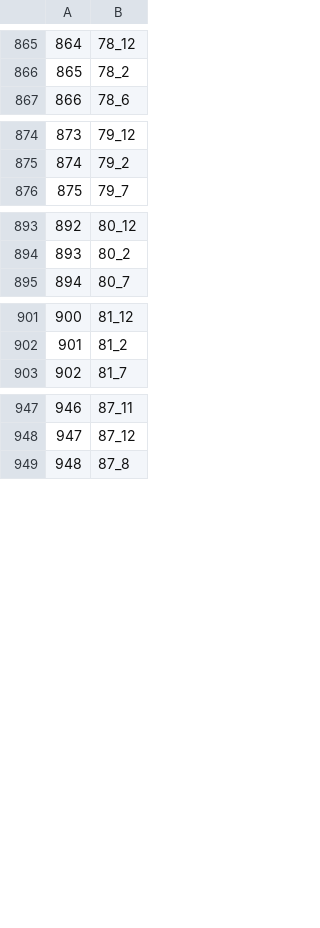
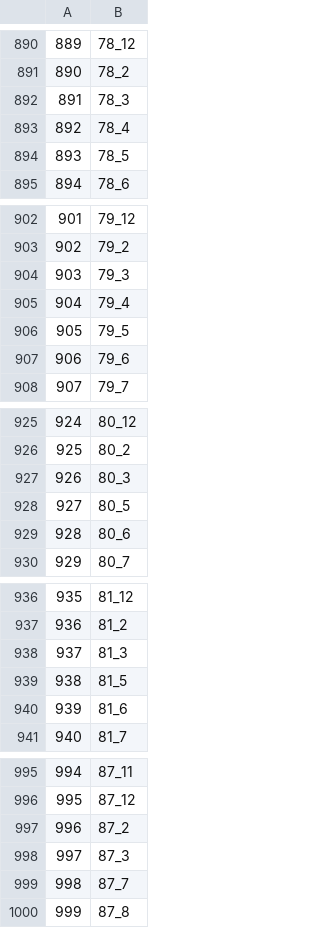
Before and after one commit to chelyabinsk/footexp, a CSV file: MC Model 1/names.csv, drawn as a sheet; only a part is shown, gaps mark what is left out; the diff covers the shown part only; the diff names each change by its address in the sheet, - before the commit and + after, or states it on an @@ line.

```diff
--- a/MC Model 1/names.csv
+++ b/MC Model 1/names.csv
@@ column A renumbered from row 11 down @@
+row 892: 891 | 78_3
+row 893: 892 | 78_4
+row 894: 893 | 78_5
+row 904: 903 | 79_3
+row 905: 904 | 79_4
+row 906: 905 | 79_5
+row 907: 906 | 79_6
+row 927: 926 | 80_3
+row 928: 927 | 80_5
+row 929: 928 | 80_6
+row 938: 937 | 81_3
+row 939: 938 | 81_5
+row 940: 939 | 81_6
+row 997: 996 | 87_2
+row 998: 997 | 87_3
+row 999: 998 | 87_7
```
Also changed, not shown: 51 added rows elsewhere in this file, 6 other files.
